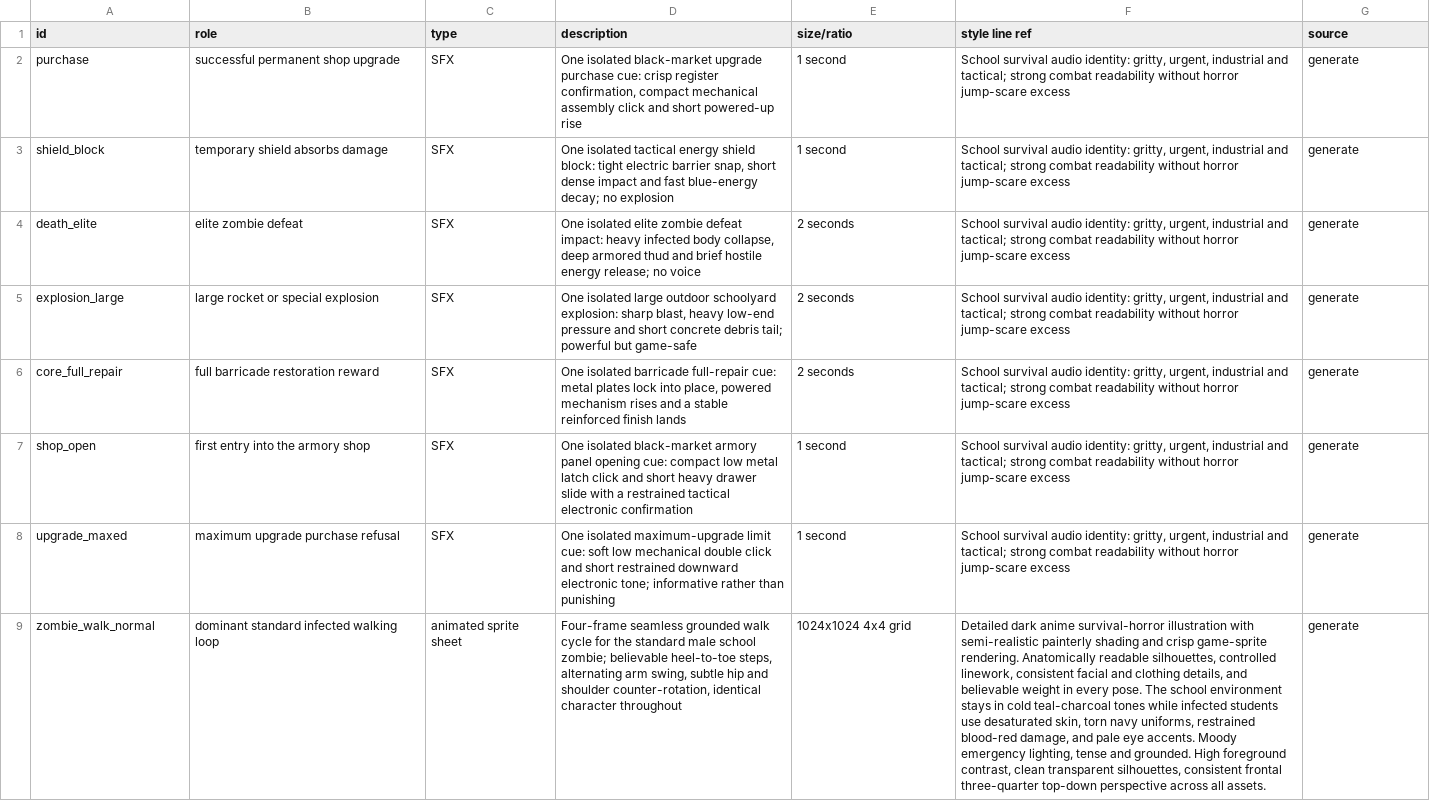
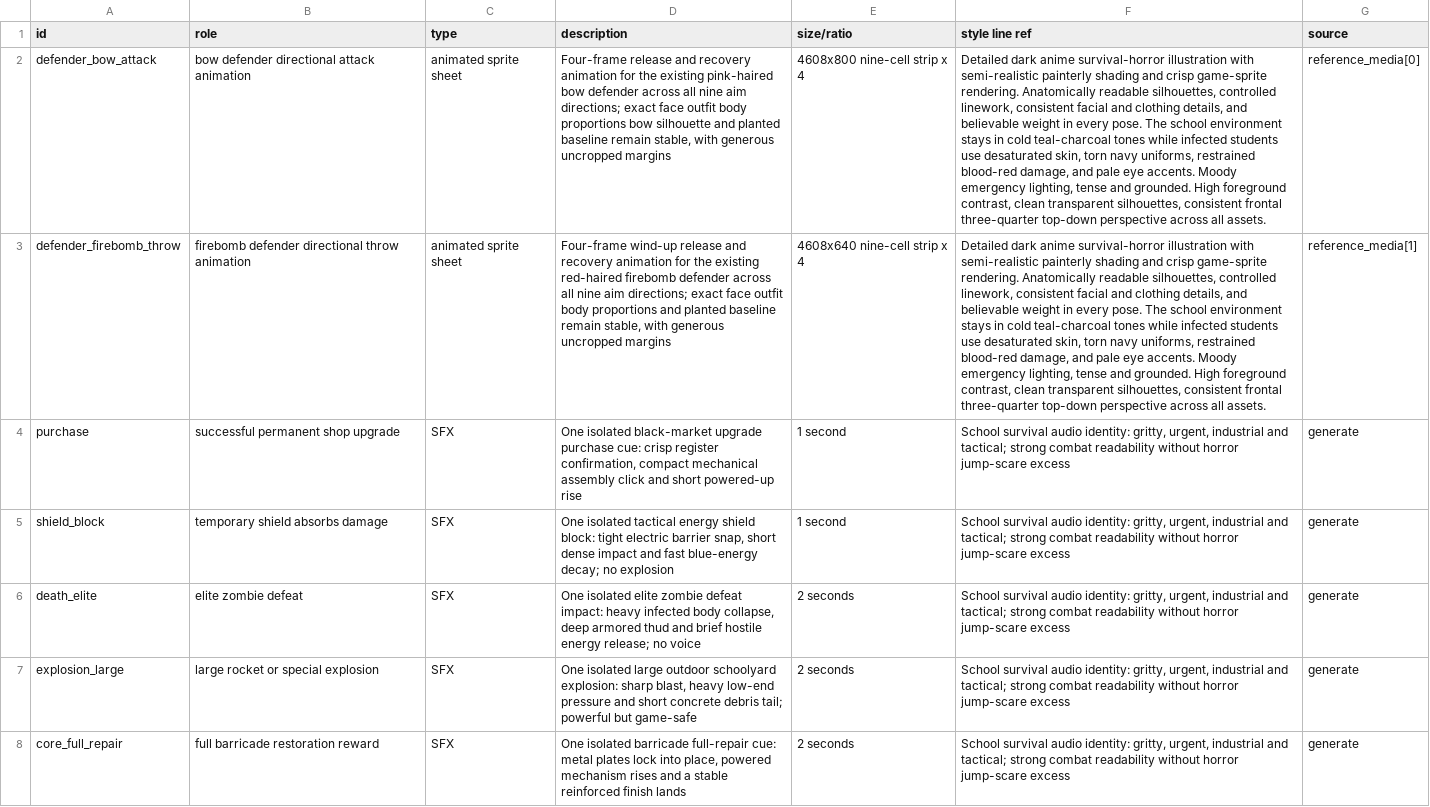
Before and after one commit to JangHyunGyu/archerlab-games, a CSV file: school-zombie-defense/design/assets.csv, drawn as a sheet; only a part is shown; the shorter side is filled out with more unchanged rows; the diff names each change by its address in the sheet, - before the commit and + after, or states it on an @@ line.

Commit message:
Stabilize defender action sprites

```diff
--- a/school-zombie-defense/design/assets.csv
+++ b/school-zombie-defense/design/assets.csv
+row 2: defender_bow_attack | bow defender directional attack animation | animated sprite sheet | Four-frame release and recovery animation for the existing pink-haired bow defender across all nine aim directions; exact face outfit body proportions bow silhouette and planted baseline remain stable, with generous uncropped margins | 4608x800 nine-cell strip x 4 | Detailed dark anime survival-horror illustration with semi-realistic painterly shading and crisp game-sprite rendering. Anatomically readable silhouettes, controlled linework, consistent facial and clothing details, and believable weight in every pose. The school environment stays in cold teal-charcoal tones while infected students use desaturated skin, torn navy uniforms, restrained blood-red damage, and pale eye accents. Moody emergency lighting, tense and grounded. High foreground contrast, clean transparent silhouettes, consistent frontal three-quarter top-down perspective across all assets. | reference_media[0]
+row 3: defender_firebomb_throw | firebomb defender directional throw animation | animated sprite sheet | Four-frame wind-up release and recovery animation for the existing red-haired firebomb defender across all nine aim directions; exact face outfit body proportions and planted baseline remain stable, with generous uncropped margins | 4608x640 nine-cell strip x 4 | Detailed dark anime survival-horror illustration with semi-realistic painterly shading and crisp game-sprite rendering. Anatomically readable silhouettes, controlled linework, consistent facial and clothing details, and believable weight in every pose. The school environment stays in cold teal-charcoal tones while infected students use desaturated skin, torn navy uniforms, restrained blood-red damage, and pale eye accents. Moody emergency lighting, tense and grounded. High foreground contrast, clean transparent silhouettes, consistent frontal three-quarter top-down perspective across all assets. | reference_media[1]
```
Also changed, not shown: 20 other files.
